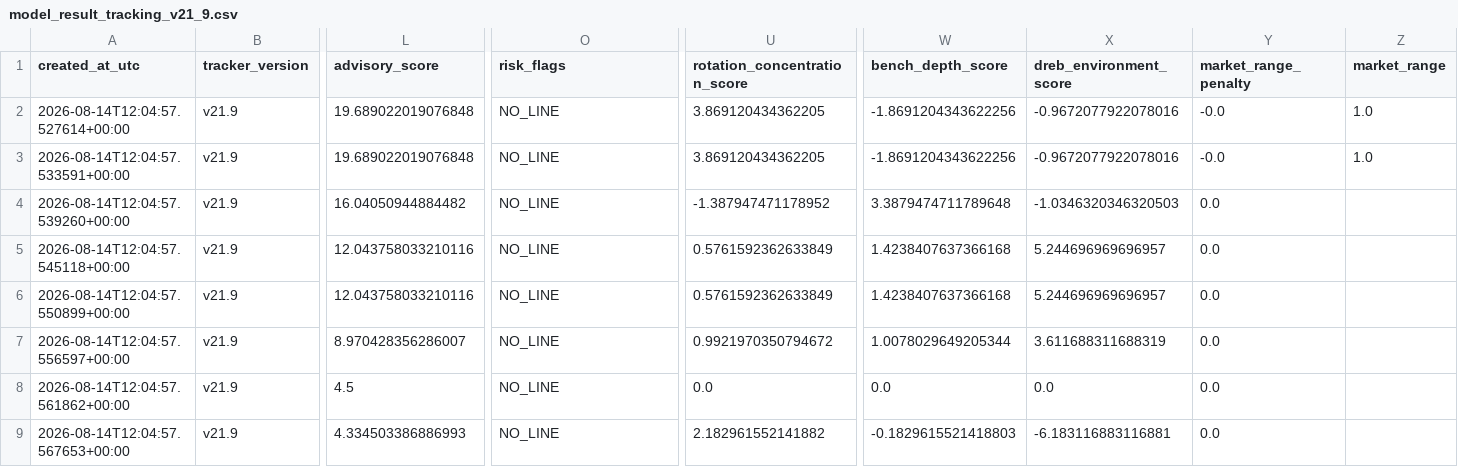
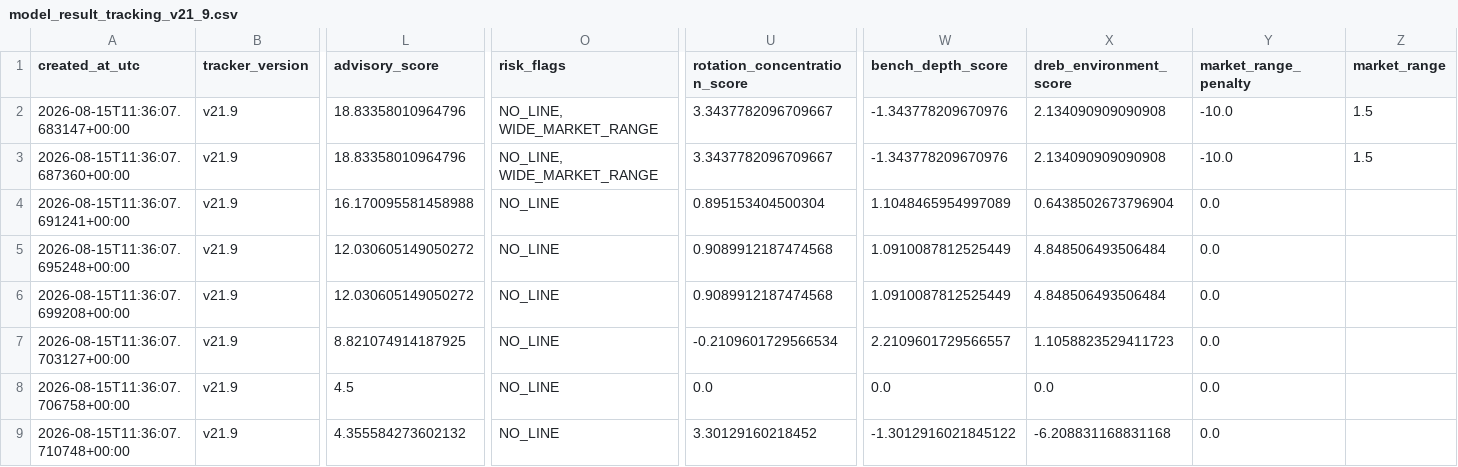
Before and after one commit to damoutinho11-art/wnba-edge-lab, a CSV file: wnba_outputs/model_result_tracking_v21_9.csv, drawn as a sheet; only a part is shown, gaps mark what is left out; the diff covers the shown part only; the diff names each change by its address in the sheet, - before the commit and + after, or states it on an @@ line.

```diff
--- a/wnba_outputs/model_result_tracking_v21_9.csv
+++ b/wnba_outputs/model_result_tracking_v21_9.csv
-A2 (created_at_utc): 2026-08-14T12:04:57.527614+00:00
+A2 (created_at_utc): 2026-08-15T11:36:07.683147+00:00
-L2:L3 (advisory_score): 19.689022019076848
+L2:L3 (advisory_score): 18.83358010964796
-O2:O3 (risk_flags): NO_LINE
+O2:O3 (risk_flags): NO_LINE, WIDE_MARKET_RANGE
-U2:U3 (rotation_concentration_score): 3.869120434362205
+U2:U3 (rotation_concentration_score): 3.3437782096709667
-W2:W3 (bench_depth_score): -1.8691204343622256
+W2:W3 (bench_depth_score): -1.343778209670976
-X2:X3 (dreb_environment_score): -0.9672077922078016
+X2:X3 (dreb_environment_score): 2.134090909090908
-Y2:Y3 (market_range_penalty): -0.0
+Y2:Y3 (market_range_penalty): -10.0
-Z2:Z3 (market_range): 1.0
+Z2:Z3 (market_range): 1.5
-A3 (created_at_utc): 2026-08-14T12:04:57.533591+00:00
+A3 (created_at_utc): 2026-08-15T11:36:07.687360+00:00
-A4 (created_at_utc): 2026-08-14T12:04:57.539260+00:00
+A4 (created_at_utc): 2026-08-15T11:36:07.691241+00:00
-L4 (advisory_score): 16.04050944884482
+L4 (advisory_score): 16.170095581458988
-U4 (rotation_concentration_score): -1.387947471178952
+U4 (rotation_concentration_score): 0.895153404500304
-W4 (bench_depth_score): 3.3879474711789648
+W4 (bench_depth_score): 1.1048465954997089
-X4 (dreb_environment_score): -1.0346320346320503
+X4 (dreb_environment_score): 0.6438502673796904
-A5 (created_at_utc): 2026-08-14T12:04:57.545118+00:00
+A5 (created_at_utc): 2026-08-15T11:36:07.695248+00:00
-L5:L6 (advisory_score): 12.043758033210116
+L5:L6 (advisory_score): 12.030605149050272
-U5:U6 (rotation_concentration_score): 0.5761592362633849
+U5:U6 (rotation_concentration_score): 0.9089912187474568
-W5:W6 (bench_depth_score): 1.4238407637366168
+W5:W6 (bench_depth_score): 1.0910087812525449
-X5:X6 (dreb_environment_score): 5.244696969696957
+X5:X6 (dreb_environment_score): 4.848506493506484
-A6 (created_at_utc): 2026-08-14T12:04:57.550899+00:00
+A6 (created_at_utc): 2026-08-15T11:36:07.699208+00:00
-A7 (created_at_utc): 2026-08-14T12:04:57.556597+00:00
+A7 (created_at_utc): 2026-08-15T11:36:07.703127+00:00
-L7 (advisory_score): 8.970428356286007
+L7 (advisory_score): 8.821074914187925
-U7 (rotation_concentration_score): 0.9921970350794672
+U7 (rotation_concentration_score): -0.2109601729566534
-W7 (bench_depth_score): 1.0078029649205344
+W7 (bench_depth_score): 2.2109601729566557
-X7 (dreb_environment_score): 3.611688311688319
+X7 (dreb_environment_score): 1.1058823529411723
-A8 (created_at_utc): 2026-08-14T12:04:57.561862+00:00
+A8 (created_at_utc): 2026-08-15T11:36:07.706758+00:00
-A9 (created_at_utc): 2026-08-14T12:04:57.567653+00:00
+A9 (created_at_utc): 2026-08-15T11:36:07.710748+00:00
-L9 (advisory_score): 4.334503386886993
+L9 (advisory_score): 4.355584273602132
-U9 (rotation_concentration_score): 2.182961552141882
+U9 (rotation_concentration_score): 3.30129160218452
-W9 (bench_depth_score): -0.1829615521418803
+W9 (bench_depth_score): -1.3012916021845122
-X9 (dreb_environment_score): -6.183116883116881
+X9 (dreb_environment_score): -6.208831168831168
```
Also changed, not shown: 1 added row and 39 edited cells elsewhere in this file, wnba_outputs/data_freshness_v21.csv, wnba_outputs/hermes_advisory_queue_v21.csv, 41 other files.
